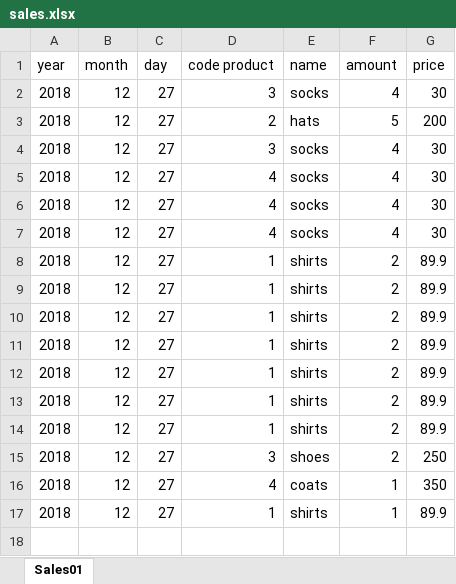
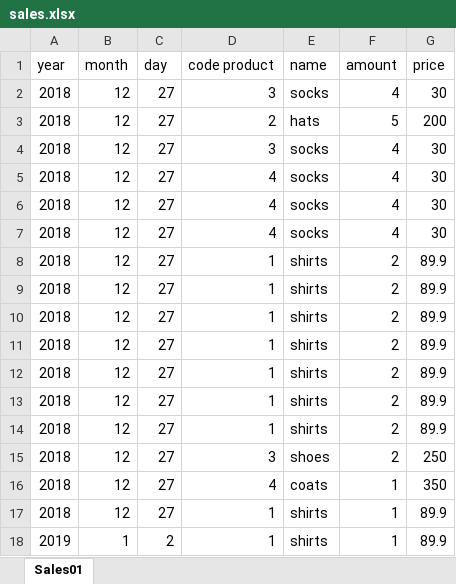
Before and after one commit to MichalTshobruzki/Group2_Yesodot, an Excel workbook: final project/sales.xlsx, sheet Sales01, drawn as a sheet; values as stored, in another font and other column widths than the file's, no borders; the diff names each change by its address in the sheet, - before the commit and + after, or states it on an @@ line.

```diff
--- a/final project/sales.xlsx (sheet Sales01)
+++ b/final project/sales.xlsx (sheet Sales01)
+row 18: 2019 | 1 | 2 | 1 | shirts | 1 | 89.9
```
Also changed, not shown: final project/Inventory.xlsx, final project/passwarde.xlsx, 3 other files.
